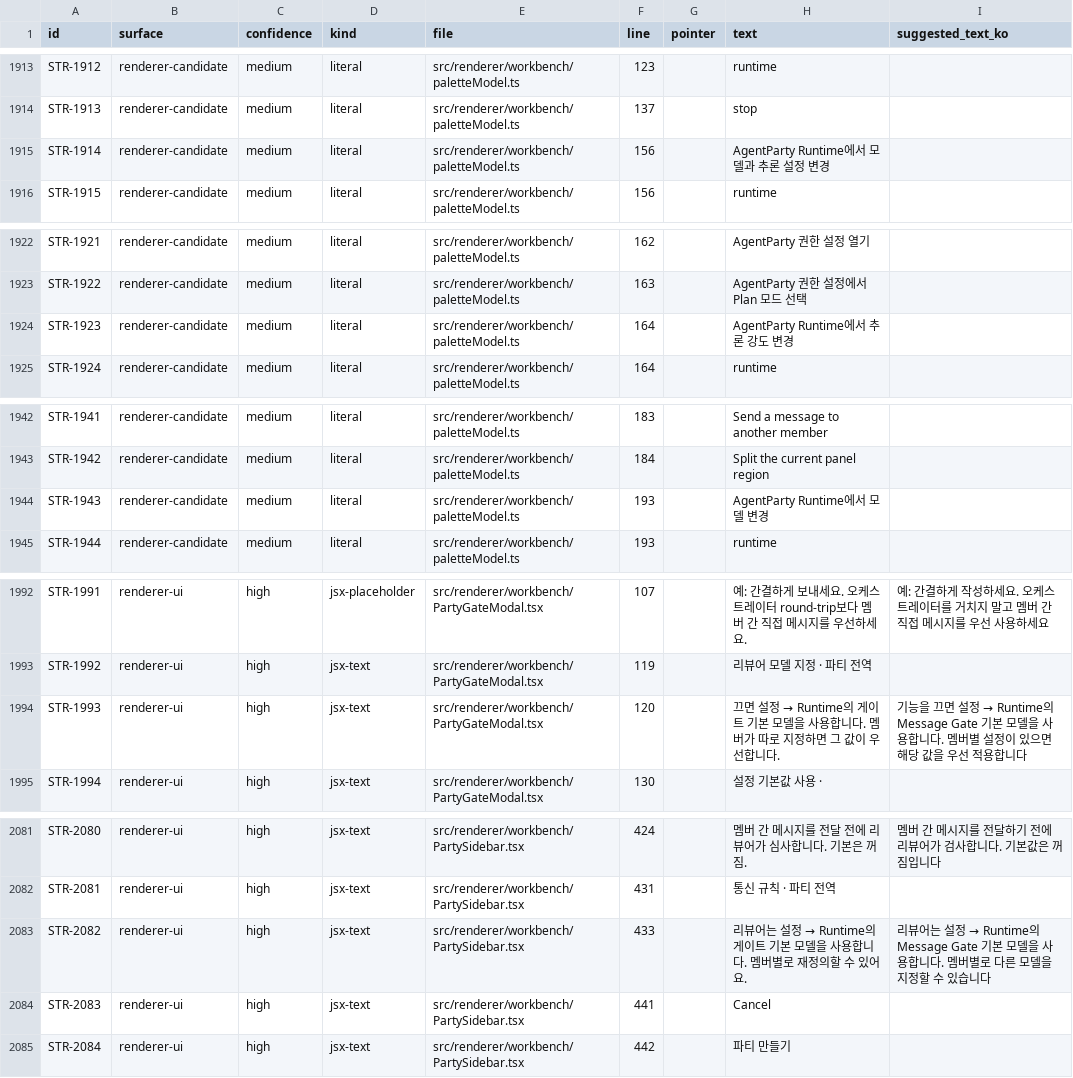
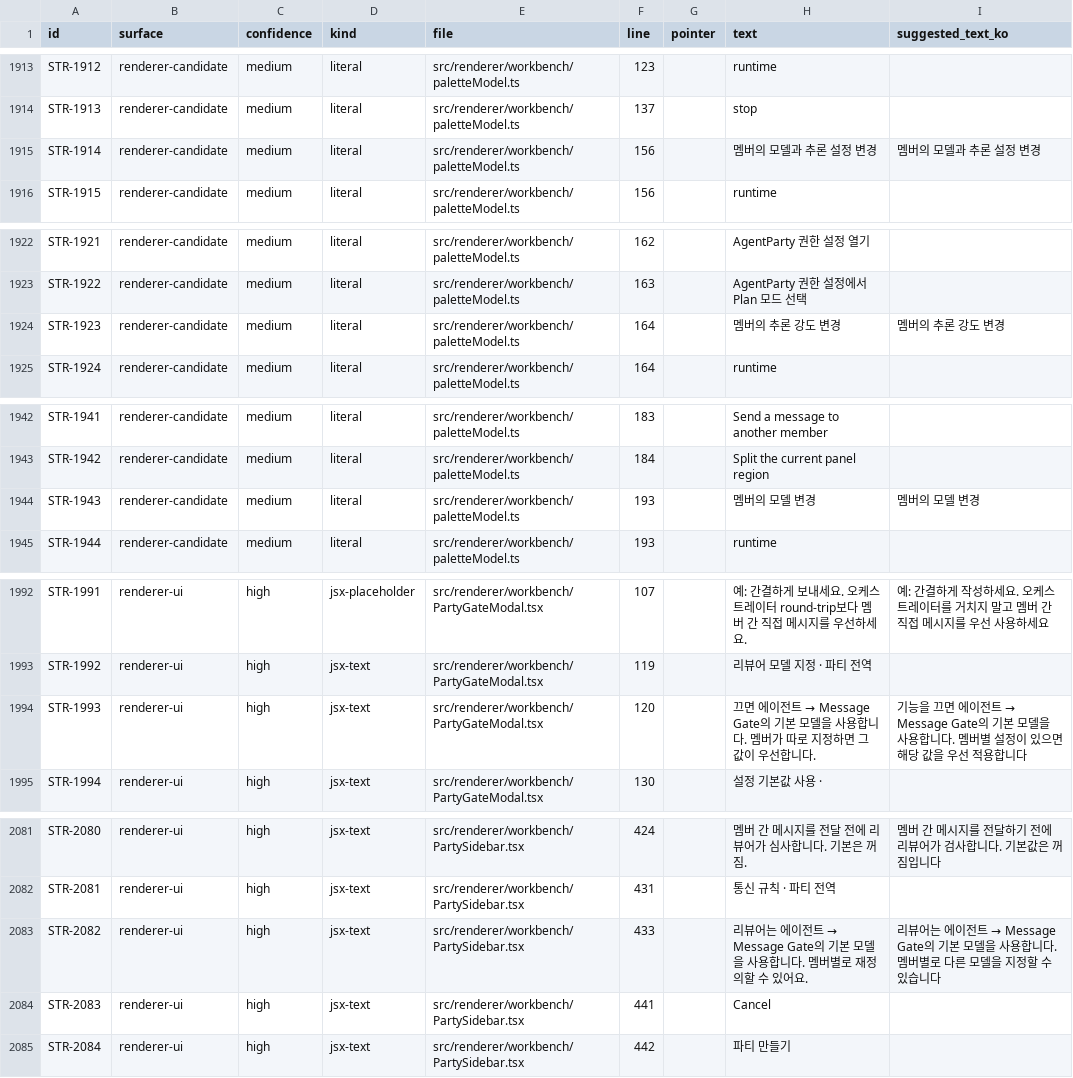
Before and after one commit to JioBani/AgentPartyApp, a CSV file: docs/user-facing-strings-excel.csv, drawn as a sheet; only a part is shown, gaps mark what is left out; the diff covers the shown part only; the diff names each change by its address in the sheet, - before the commit and + after, or states it on an @@ line.

Commit message:
feat(settings): split agent and app settings

```diff
--- a/docs/user-facing-strings-excel.csv
+++ b/docs/user-facing-strings-excel.csv
-H1915 (text): AgentParty Runtime에서 모델과 추론 설정 변경
+H1915 (text): 멤버의 모델과 추론 설정 변경
-I1915 (suggested_text_ko): (empty)
+I1915 (suggested_text_ko): 멤버의 모델과 추론 설정 변경
-H1924 (text): AgentParty Runtime에서 추론 강도 변경
+H1924 (text): 멤버의 추론 강도 변경
-I1924 (suggested_text_ko): (empty)
+I1924 (suggested_text_ko): 멤버의 추론 강도 변경
-H1944 (text): AgentParty Runtime에서 모델 변경
+H1944 (text): 멤버의 모델 변경
-I1944 (suggested_text_ko): (empty)
+I1944 (suggested_text_ko): 멤버의 모델 변경
@@ H1994 (text): 끄면 설정 → Runtime의 게이트 기본… → 끄면 에이전트 → Message Gate의 기본… @@
@@ I1994 (suggested_text_ko): …끄면 설정 → Runtime의 Message Gate 기본 모… → …끄면 에이전트 → Message Gate의 기본 모… @@
@@ H2083 (text): …뷰어는 설정 → Runtime의 게이트 기본… → …뷰어는 에이전트 → Message Gate의 기본… @@
@@ I2083 (suggested_text_ko): …뷰어는 설정 → Runtime의 Message Gate 기본 모… → …뷰어는 에이전트 → Message Gate의 기본 모… @@
```
Also changed, not shown: 12 edited cells elsewhere in this file, docs/user-facing-strings.csv, 27 other files.
